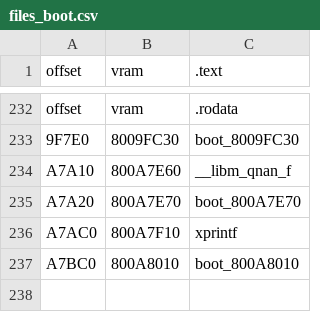
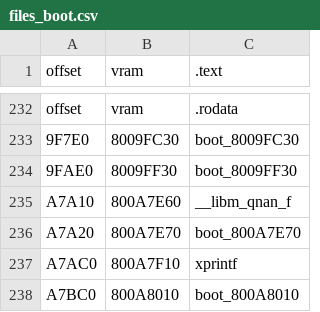
Before and after one commit to Decompollaborate/hypdisasm, a CSV file: tables/usa/files_boot.csv, drawn as a sheet; only a part is shown, gaps mark what is left out; the shorter side is filled out with more unchanged rows; the diff names each change by its address in the sheet, - before the commit and + after, or states it on an @@ line.

```diff
--- a/tables/usa/files_boot.csv
+++ b/tables/usa/files_boot.csv
+row 234: 9FAE0 | 8009FF30 | boot_8009FF30
```
Also changed, not shown: tables/usa/variables.csv, 3 other files.
